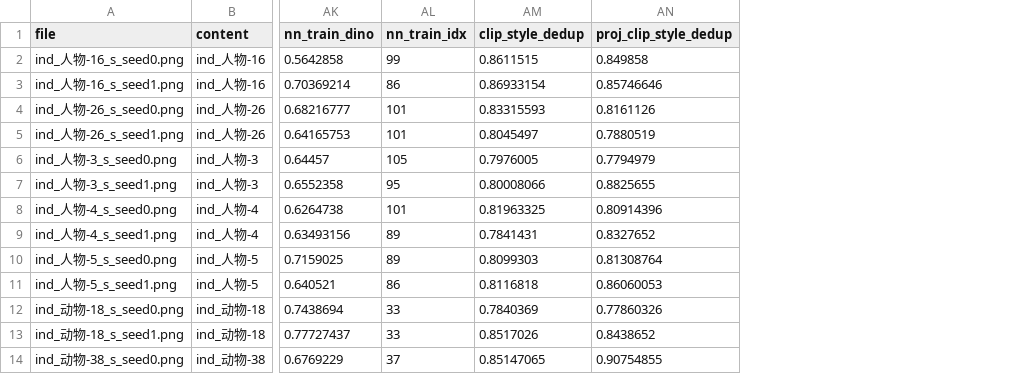
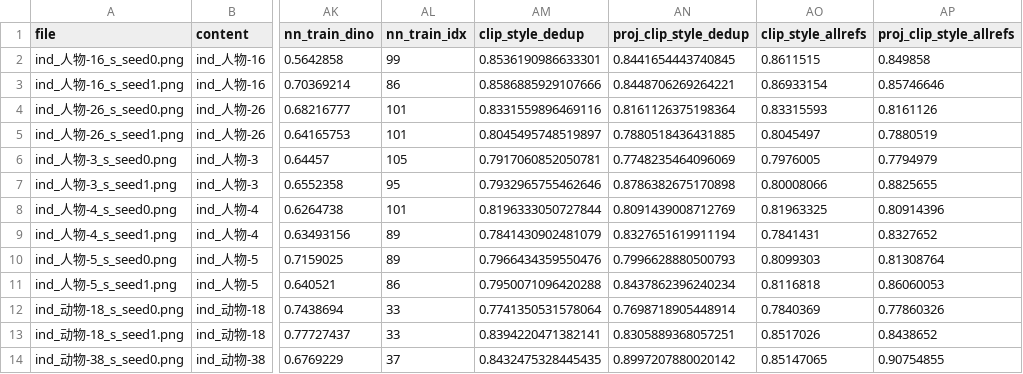
Before and after one commit to lzwhehe/kushulan-papercut-blora, a CSV file: results/cutcraft/metrics/coll_guide/rev_metrics.csv, drawn as a sheet; only a part is shown, gaps mark what is left out; addresses are those after the commit; the diff names each change by its address in the sheet, - before the commit and + after, or states it on an @@ line.

```diff
--- a/results/cutcraft/metrics/coll_guide/rev_metrics.csv
+++ b/results/cutcraft/metrics/coll_guide/rev_metrics.csv
+column AM (clip_style_dedup), rows 2-14: 0.8536190986633301 | 0.8586885929107666 | 0.8331559896469116 | 0.8045495748519897 | 0.7917060852050781 | 0.7932965755462646 | 0.8196333050727844 | 0.7841430902481079 | 0.7966434359550476 | 0.7950071096420288 | 0.7741350531578064 | 0.8394220471382141 | 0.8432475328445435
+column AN (proj_clip_style_dedup), rows 2-14: 0.8441654443740845 | 0.8448706269264221 | 0.8161126375198364 | 0.7880518436431885 | 0.7748235464096069 | 0.8786382675170898 | 0.8091439008712769 | 0.8327651619911194 | 0.7996628880500793 | 0.8437862396240234 | 0.7698718905448914 | 0.8305889368057251 | 0.8997207880020142
-AO1: clip_style_dedup
+AO1: clip_style_allrefs
-AP1: proj_clip_style_dedup
+AP1: proj_clip_style_allrefs
```
Also changed, not shown: results/cutcraft/metrics/blora_guide/rev_metrics.csv, results/cutcraft/metrics/blora_style_cn/rev_metrics.csv, 50 other files.
